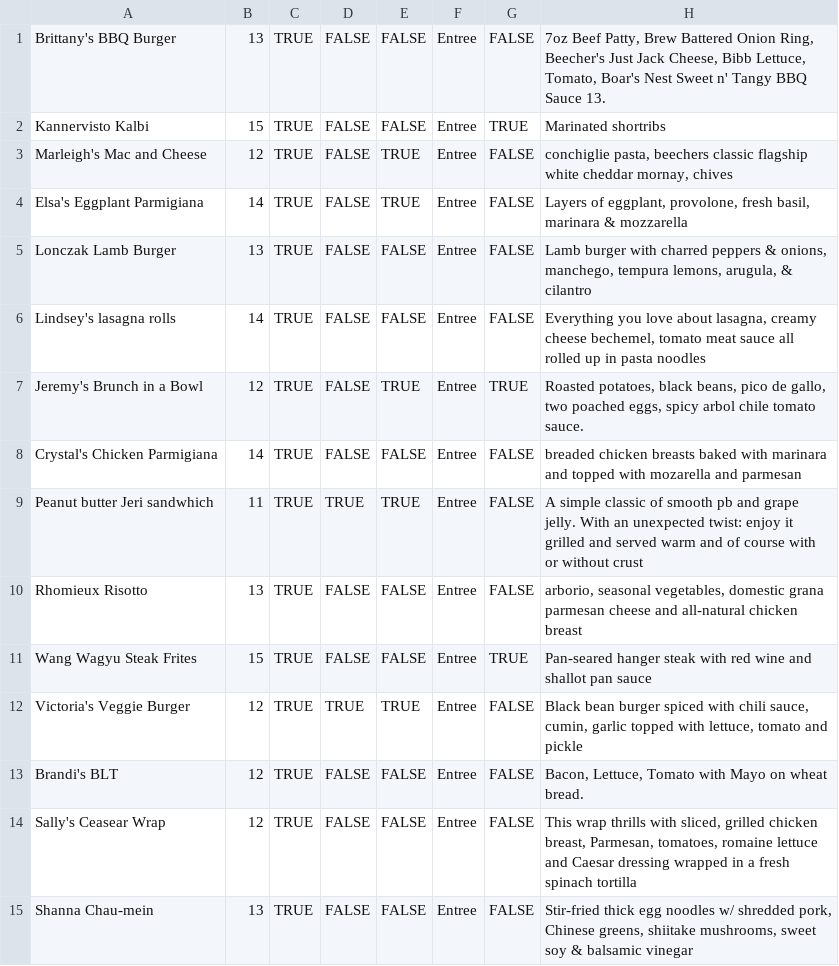
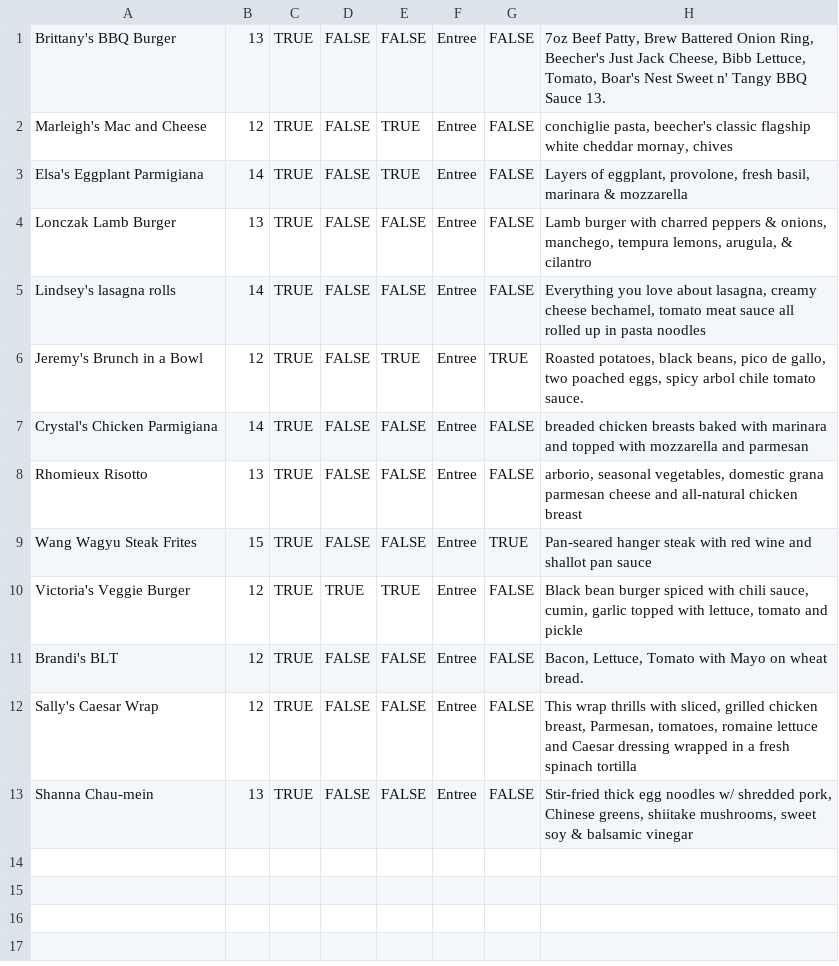
Before and after one commit to MisShellyMac/virtuwaitress, a CSV file: utils/entree.csv, drawn as a sheet.

```diff
--- a/utils/entree.csv
+++ b/utils/entree.csv
@@ -1,10 +1,8 @@
 "Brittany's BBQ Burger",13,TRUE,FALSE,FALSE,"Entree",FALSE,"7oz Beef Patty, Brew Battered Onion Ring, Beecher's Just Jack Cheese, Bibb Lettuce, Tomato, Boar's Nest Sweet n' Tangy BBQ Sauce 13."
-"Kannervisto Kalbi",15,TRUE,FALSE,FALSE,"Entree",TRUE,Marinated shortribs
-"Marleigh's Mac and Cheese",12,TRUE,FALSE,TRUE,"Entree",FALSE,"conchiglie pasta, beechers classic flagship white cheddar mornay, chives"
+"Marleigh's Mac and Cheese",12,TRUE,FALSE,TRUE,"Entree",FALSE,"conchiglie pasta, beecher's classic flagship white cheddar mornay, chives"
 "Elsa's Eggplant Parmigiana",14,TRUE,FALSE,TRUE,"Entree",FALSE,"Layers of eggplant, provolone, fresh basil, marinara & mozzarella"
 "Lonczak Lamb Burger",13,TRUE,FALSE,FALSE,"Entree",FALSE,"Lamb burger with charred peppers & onions, manchego, tempura lemons, arugula, & cilantro"
-"Lindsey's lasagna rolls",14,TRUE,FALSE,FALSE,"Entree",FALSE,"Everything you love about lasagna, creamy cheese bechemel, tomato meat sauce all rolled up in pasta noodles"
+"Lindsey's lasagna rolls",14,TRUE,FALSE,FALSE,"Entree",FALSE,"Everything you love about lasagna, creamy cheese bechamel, tomato meat sauce all rolled up in pasta noodles"
 "Jeremy's Brunch in a Bowl",12,TRUE,FALSE,TRUE,"Entree",TRUE,"Roasted potatoes, black beans, pico de gallo, two poached eggs, spicy arbol chile tomato sauce."
-"Crystal's Chicken Parmigiana",14,TRUE,FALSE,FALSE,"Entree",FALSE,"breaded chicken breasts baked with marinara and topped with mozarella and parmesan"
-"Peanut butter Jeri sandwhich",11,TRUE,TRUE,TRUE,"Entree",FALSE,"A simple classic of smooth pb and grape jelly. With an unexpected twist: enjoy it grilled and served warm and of course with or without crust"
+"Crystal's Chicken Parmigiana",14,TRUE,FALSE,FALSE,"Entree",FALSE,"breaded chicken breasts baked with marinara and topped with mozzarella and parmesan"
 "Rhomieux Risotto",13,TRUE,FALSE,FALSE,"Entree",FALSE,"arborio, seasonal vegetables, domestic grana parmesan cheese and all-natural chicken breast"
@@ -13,3 +11,3 @@
 "Brandi's BLT",12,TRUE,FALSE,FALSE,"Entree",FALSE,"Bacon, Lettuce, Tomato with Mayo on wheat bread."
-"Sally's Ceasear Wrap",12,TRUE,FALSE,FALSE,"Entree",FALSE,"This wrap thrills with sliced, grilled chicken breast, Parmesan, tomatoes, romaine lettuce and Caesar dressing wrapped in a fresh spinach tortilla"
+"Sally's Caesar Wrap",12,TRUE,FALSE,FALSE,"Entree",FALSE,"This wrap thrills with sliced, grilled chicken breast, Parmesan, tomatoes, romaine lettuce and Caesar dressing wrapped in a fresh spinach tortilla"
 "Shanna Chau-mein",13,TRUE,FALSE,FALSE,"Entree",FALSE,"Stir-fried thick egg noodles w/ shredded pork, Chinese greens, shiitake mushrooms, sweet soy & balsamic vinegar"
```
Also changed, not shown: utils/appetizer.csv, utils/dessert.csv, 3 other files.
